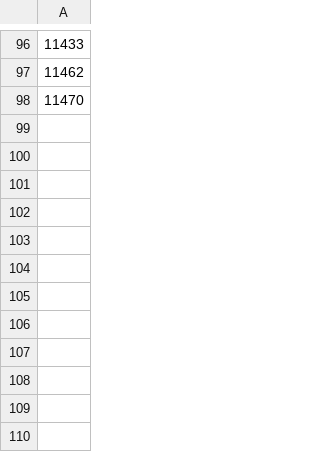
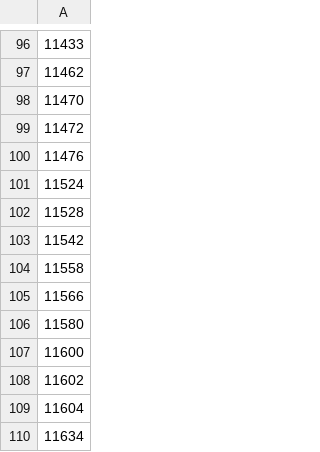
Before and after one commit to rshinoha/cocktail-game, a CSV file: assets/all-id-list.csv, drawn as a sheet; only a part is shown, gaps mark what is left out; the diff names each change by its address in the sheet, - before the commit and + after, or states it on an @@ line.

Commit message:
continued to work on front end and updated id list

```diff
--- a/assets/all-id-list.csv
+++ b/assets/all-id-list.csv
+row 99: 11472
+row 100: 11476
+row 101: 11524
+row 102: 11528
+row 103: 11542
+row 104: 11558
+row 105: 11566
+row 106: 11580
+row 107: 11600
+row 108: 11602
+row 109: 11604
+row 110: 11634
```
Also changed, not shown: 3 other files.
